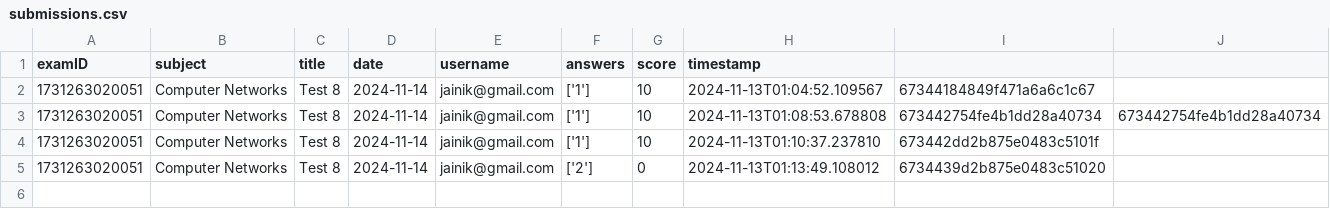
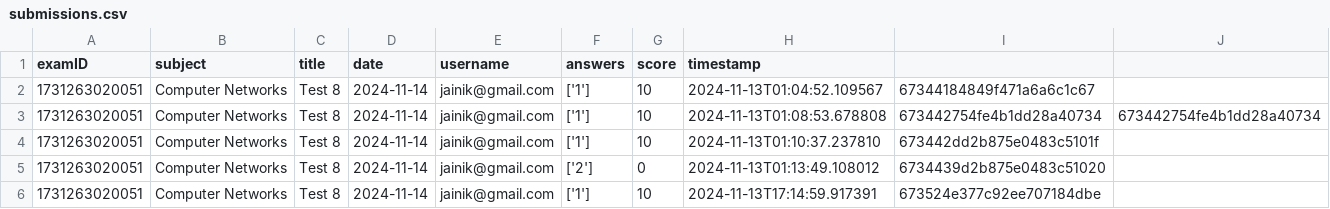
Before and after one commit to avi212003/-Online-Exam-Monitoring-System, a CSV file: user/backend/submissions.csv, drawn as a sheet.

```diff
--- a/user/backend/submissions.csv
+++ b/user/backend/submissions.csv
@@ -5 +5,2 @@ examID,subject,title,date,username,answers,score,timestamp
 1731263020051,Computer Networks,Test 8,2024-11-14,jainik@gmail.com,['2'],0,2024-11-13T01:13:49.108012,6734439d2b875e0483c51020
+1731263020051,Computer Networks,Test 8,2024-11-14,jainik@gmail.com,['1'],10,2024-11-13T17:14:59.917391,673524e377c92ee707184dbe
```
Also changed, not shown: 4 other files.
